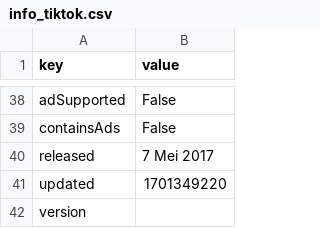
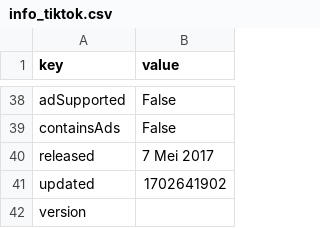
Before and after one commit to muh-ilhamkurniawan/Sans-Streamlit, a CSV file: info_tiktok.csv, drawn as a sheet; only a part is shown, gaps mark what is left out; the diff covers the shown part only.

```diff
--- a/info_tiktok.csv
+++ b/info_tiktok.csv
@@ -63,3 +63,3 @@ containsAds,False
 released,7 Mei 2017
-updated,1701349220
+updated,1702641902
 version,
```
Also changed, not shown: 8 edited cells elsewhere in this file, 3 other files.
